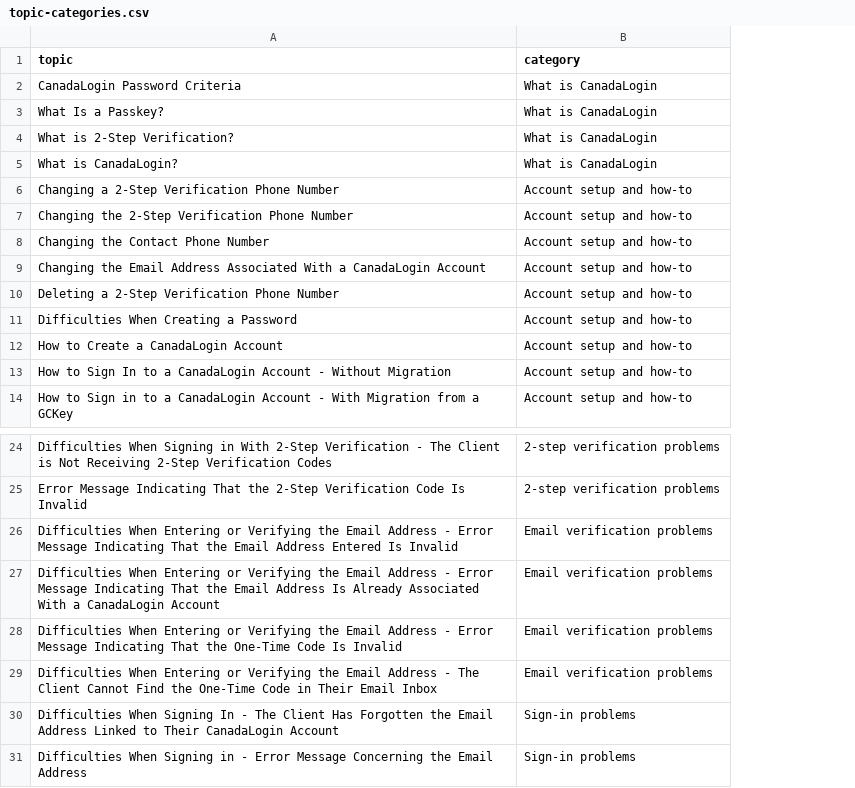
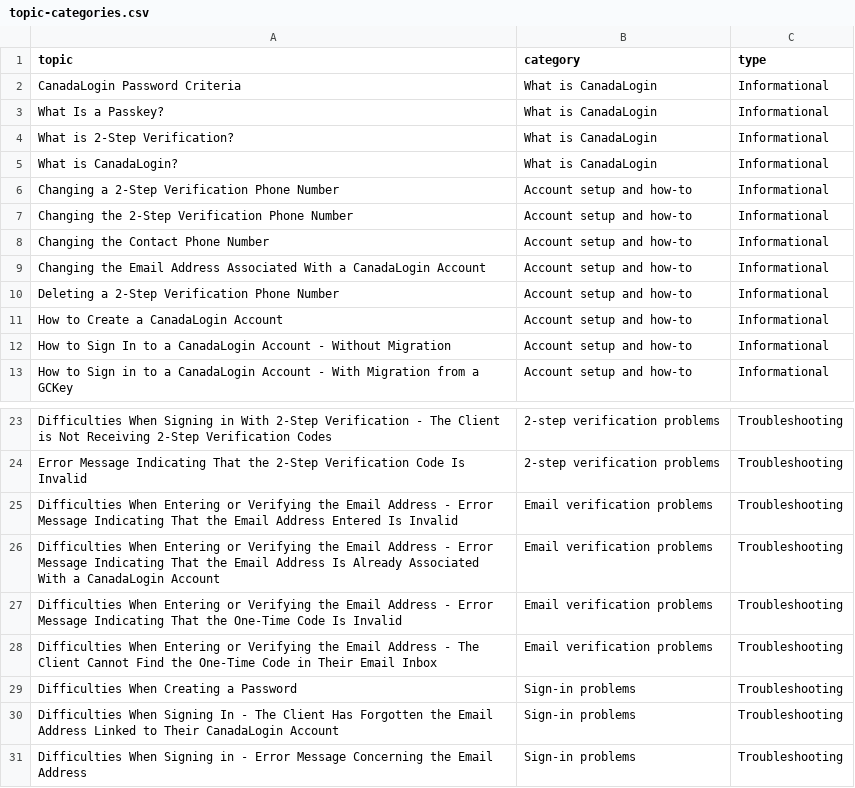
Before and after one commit to cds-snc/canadalogin-reporting-dashboards, a CSV file: dashboards/support/topic-categories.csv, drawn as a sheet; only a part is shown, gaps mark what is left out; removed rows and columns are numbered as before the commit, all else as after; the diff names each change by its address in the sheet, - before the commit and + after, or states it on an @@ line.

Commit message:
feat(support): colour topic categories by call type

```diff
--- a/dashboards/support/topic-categories.csv
+++ b/dashboards/support/topic-categories.csv
+column C (type), rows 2-13: all Informational; rows 23-28: all Troubleshooting; rows 30-31: Troubleshooting | Troubleshooting
-row 11: Difficulties When Creating a Password | Account setup and how-to
+row 29: Difficulties When Creating a Password | Sign-in problems | Troubleshooting
```
Also changed, not shown: 3 other files.
